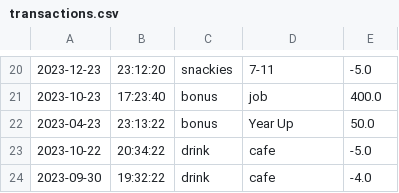
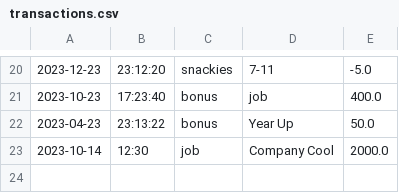
Before and after one commit to OnionWithLayers/financial-tracker, a CSV file: transactions.csv, drawn as a sheet; only a part is shown, gaps mark what is left out.

```diff
--- a/transactions.csv
+++ b/transactions.csv
@@ -22,3 +22,2 @@
 2023-04-23|23:13:22|bonus|Year Up|50.0
-2023-10-22|20:34:22|drink|cafe|-5.0
-2023-09-30|19:32:22|drink|cafe|-4.0
+2023-10-14|12:30|job|Company Cool|2000.0
```
Also changed, not shown: 8 other files.
